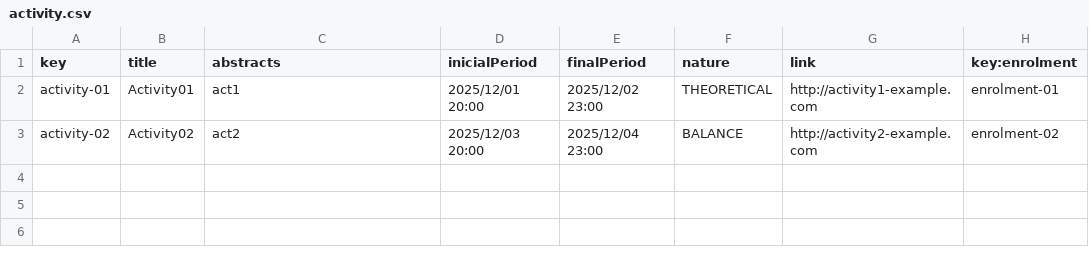
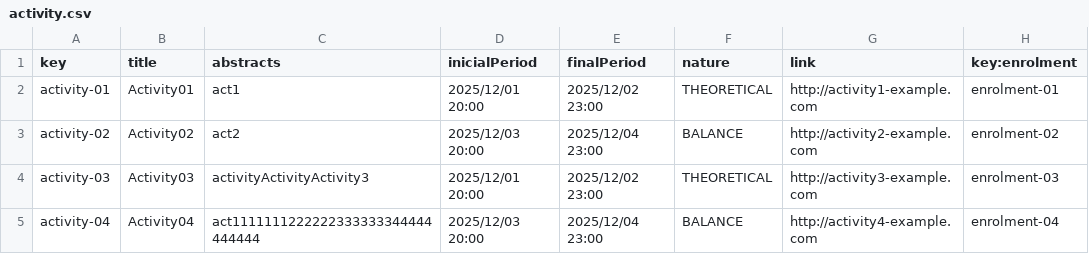
Before and after one commit to marolmmar1/C2.X02, a CSV file: src/main/webapp/WEB-INF/resources/sample-data/activity.csv, drawn as a sheet.

```diff
--- a/src/main/webapp/WEB-INF/resources/sample-data/activity.csv
+++ b/src/main/webapp/WEB-INF/resources/sample-data/activity.csv
@@ -3 +3,3 @@ activity-01,Activity01,act1,2025/12/01 20:00,2025/12/02 23:00,THEORETICAL,http:/
 activity-02,Activity02,act2,2025/12/03 20:00,2025/12/04 23:00,BALANCE,http://activity2-example.com,enrolment-02
+activity-03,Activity03,activityActivityActivity3,2025/12/01 20:00,2025/12/02 23:00,THEORETICAL,http://activity3-example.com,enrolment-03
+activity-04,Activity04,act1111111222222333333344444444444,2025/12/03 20:00,2025/12/04 23:00,BALANCE,http://activity4-example.com,enrolment-04
```
Also changed, not shown: src/main/webapp/WEB-INF/resources/sample-data/enrolment.csv, src/main/webapp/WEB-INF/resources/sample-data/student.csv.
